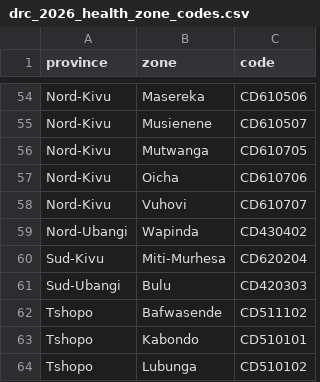
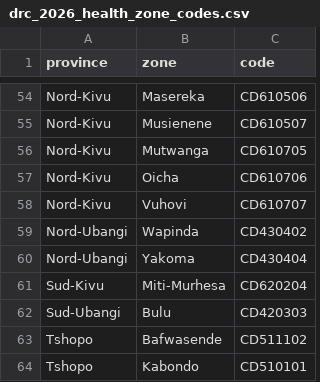
Before and after one commit to ONEcampaign/ebola-2026-outbreak, a CSV file: data/reference/drc_2026_health_zone_codes.csv, drawn as a sheet; only a part is shown, gaps mark what is left out; the shorter side is filled out with more unchanged rows; the diff names each change by its address in the sheet, - before the commit and + after, or states it on an @@ line.

```diff
--- a/data/reference/drc_2026_health_zone_codes.csv
+++ b/data/reference/drc_2026_health_zone_codes.csv
+row 60: Nord-Ubangi | Yakoma | CD430404
```
Also changed, not shown: 1 other file.
